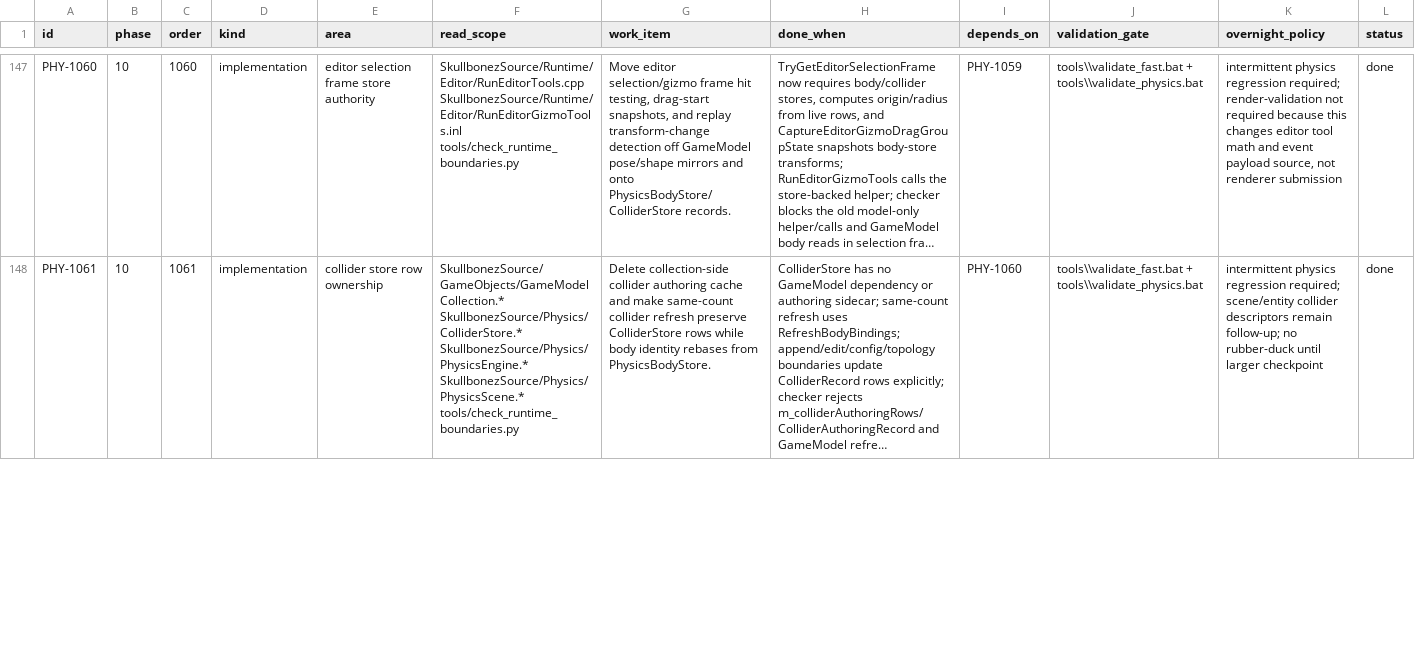
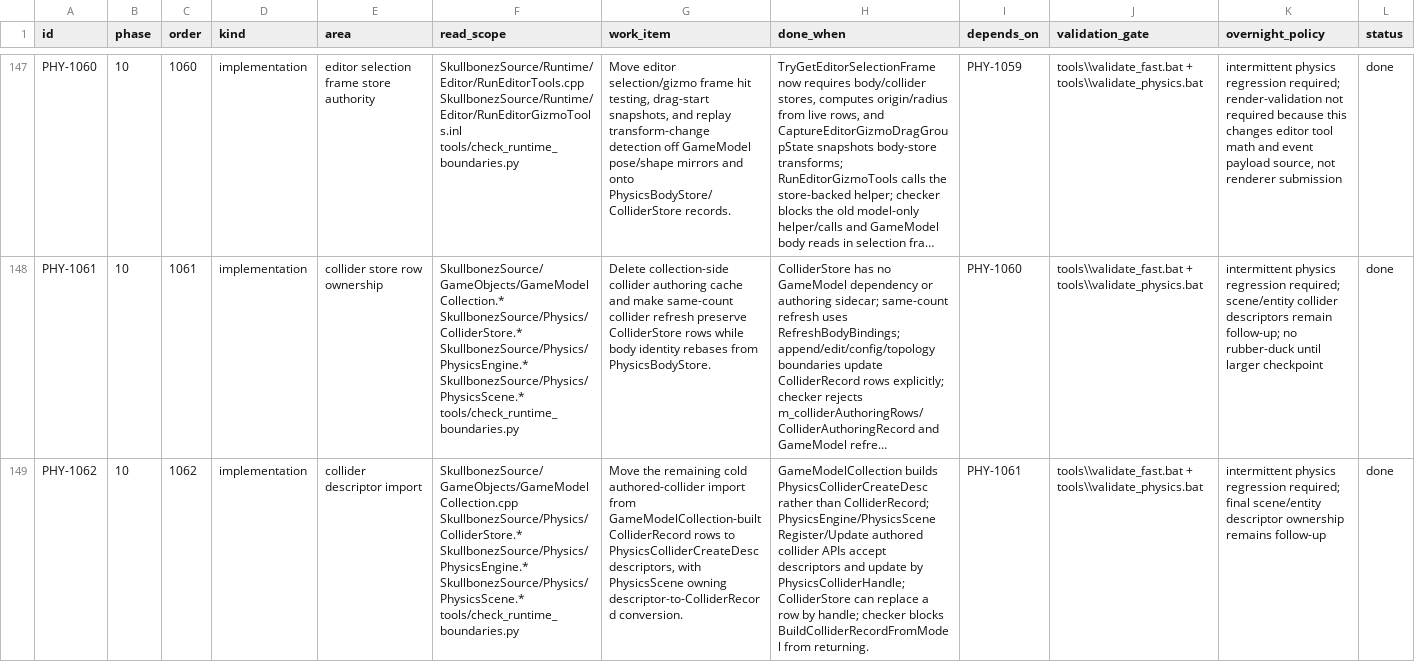
Before and after one commit to skullbonez/SkullbonezCore, a CSV file: Agentic/Plans/In_Progress/physics-standalone-agent-workqueue.csv, drawn as a sheet; only a part is shown, gaps mark what is left out; long unchanged cells end in …; rows hold the shown columns only; the diff covers the shown part only; the diff names each change by its address in the sheet, - before the commit and + after, or states it on an @@ line.

Commit message:
physics: route collider authoring through descriptors
Move the remaining cold authored-collider import out of GameModelCollection-built ColliderRecord rows. GameModelCollection now captures PhysicsColliderCreateDesc values at append/edit/config/topology boundaries, while PhysicsScene owns descriptor-to-ColliderRecord conversion and shape-kind derivation.

Update authored collider replacement to use PhysicsColliderHandle through PhysicsEngine and PhysicsScene, with ColliderStore::UpdateRecordForHandle preserving dense-row identity. The model-index updater remains only as a local store compatibility delegate.

Extend runtime boundary guardrails so BuildColliderRecordFromModel and collection-side live ColliderRecord construction cannot return. Tighten the public descriptor model-index scanner so forward declarations are not treated as descriptor bodies.

Update the physics standalone queue, strict checklist, authority plan, and session state for PHY-1062.

Validation: focused Profile build passed with 0 warnings/errors; git diff --check passed; python -m py_compile tools/check_runtime_boundaries.py passed; python tools/check_runtime_boundaries.py --repo . passed with 0 errors; touched-source comment audit inspected GameModelCollection.cpp, ColliderStore.h/cpp, PhysicsEngine.h/cpp, PhysicsScene.h/cpp, and check_runtime_boundaries.py; tools\\validate_fast.bat passed after targeted PhysicsScene.cpp formatting; tools\\validate_physics.bat passed standalone/runtime smoke with collider_refresh=pass and byte-exact 20001-line physics_regression_solver.csv.

```diff
--- a/Agentic/Plans/In_Progress/physics-standalone-agent-workqueue.csv
+++ b/Agentic/Plans/In_Progress/physics-standalone-agent-workqueue.csv
+row 149: PHY-1062 | 10 | 1062 | implementation | collider descriptor import | SkullbonezSource/GameObjects/GameModelCollection.cpp SkullbonezSource/Physics/ColliderStore.* SkullbonezSource/Physics/PhysicsEngine.* SkullbonezSource/Physics/PhysicsScene.* tools/check_runtime_boundaries.py | Move the remaining cold authored-collider import from GameModelCollection-built ColliderRecord rows to PhysicsColliderCreateDesc descriptors, with PhysicsScene owning descriptor-to-ColliderRecord conversion. | GameModelCollection builds PhysicsColliderCreateDesc rather than ColliderRecord; PhysicsEngine/PhysicsScene Register/Update authored collider APIs accept descriptors and update by PhysicsColliderHandle; ColliderStore can replace a row by handle; checker blocks BuildColliderRecordFromModel from returning. | PHY-1061 | tools\\validate_fast.bat + tools\\validate_physics.bat | intermittent physics regression required; final scene/entity descriptor ownership remains follow-up | done
```
Also changed, not shown: 4 edited cells elsewhere in this file, 11 other files.
